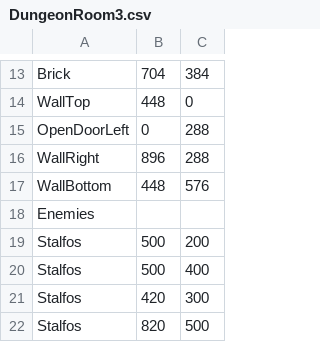
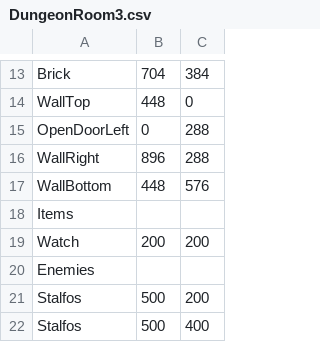
Before and after one commit to bnapolitan/Zelda-Game-Brogrammers, a CSV file: Project3902/LevelBuilding/Levels/DungeonRoom3.csv, drawn as a sheet; only a part is shown, gaps mark what is left out; the shorter side is filled out with more unchanged rows; the diff names each change by its address in the sheet, - before the commit and + after, or states it on an @@ line.

Commit message:
Picking up the watch freezes enemies.

```diff
--- a/Project3902/LevelBuilding/Levels/DungeonRoom3.csv
+++ b/Project3902/LevelBuilding/Levels/DungeonRoom3.csv
+row 18: Items
+row 19: Watch | 200 | 200
```
Also changed, not shown: 7 other files.
